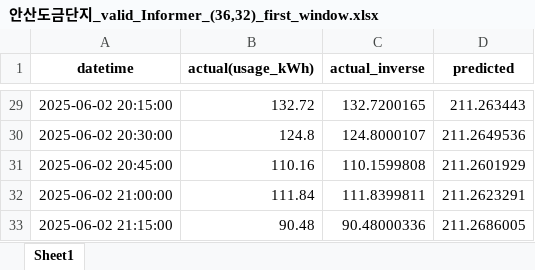
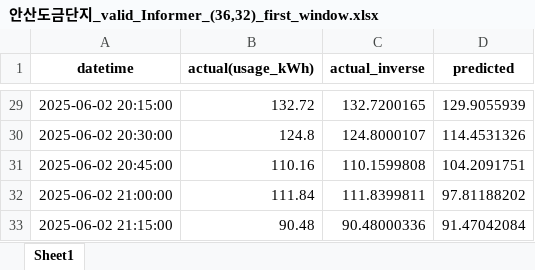
Before and after one commit to doyeonRyu/industrial_complex, an Excel workbook: results/안산도금단지/안산도금단지_valid_Informer_(36,32)_first_window.xlsx, sheet Sheet1, drawn as a sheet; only a part is shown, gaps mark what is left out; values as stored, in another font and other column widths than the file's, no borders; the diff covers the shown part only; the diff names each change by its address in the sheet, - before the commit and + after, or states it on an @@ line.

```diff
--- a/results/안산도금단지/안산도금단지_valid_Informer_(36,32)_first_window.xlsx (sheet Sheet1)
+++ b/results/안산도금단지/안산도금단지_valid_Informer_(36,32)_first_window.xlsx (sheet Sheet1)
-D29 (predicted): 211.263443
+D29 (predicted): 129.9055939
-D30 (predicted): 211.2649536
+D30 (predicted): 114.4531326
-D31 (predicted): 211.2601929
+D31 (predicted): 104.2091751
-D32 (predicted): 211.2623291
+D32 (predicted): 97.81188202
-D33 (predicted): 211.2686005
+D33 (predicted): 91.47042084
```
Also changed, not shown: 27 edited cells elsewhere in this sheet, results/안산도금단지/안산도금단지_valid_Informer_(36,32)_full_series.xlsx, results/안산도금단지/안산도금단지_valid_Informer_(36,32)_peak_weight_first_window.xlsx, 6 other files.
